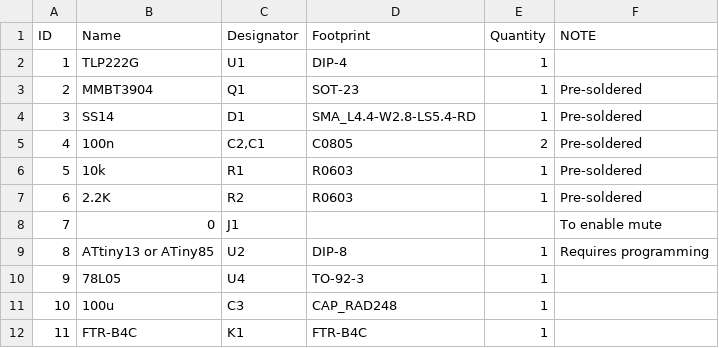
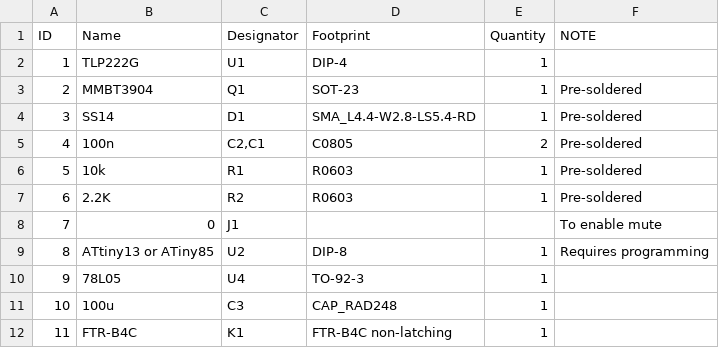
Before and after one commit to mstratman/relay-bypass, a CSV file: relay-bypass-BOM-1.2.csv, drawn as a sheet.

Commit message:
clarify non-latching

```diff
--- a/relay-bypass-BOM-1.2.csv
+++ b/relay-bypass-BOM-1.2.csv
@@ -11,2 +11,2 @@ ID,Name,Designator,Footprint,Quantity,NOTE
 10,100u,C3,CAP_RAD248,1,
-11,FTR-B4C,K1,FTR-B4C,1,
+11,FTR-B4C,K1,FTR-B4C non-latching,1,
```
